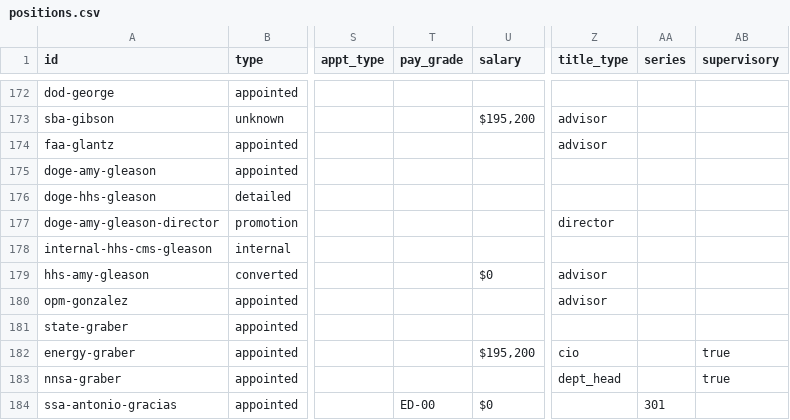
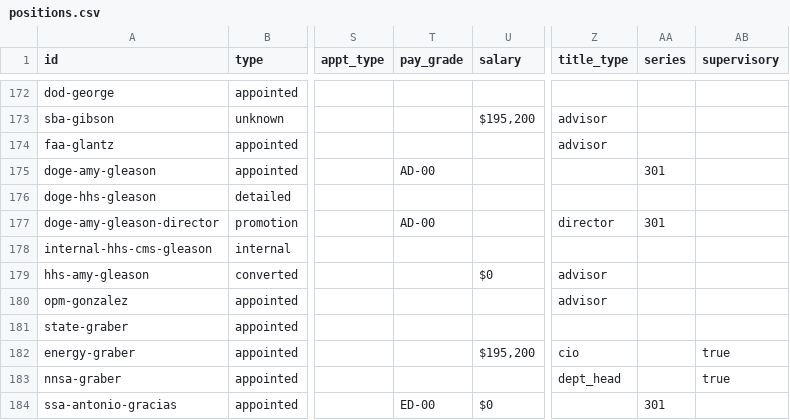
Before and after one commit to harrisj/doge_track, a CSV file: src/csv/positions.csv, drawn as a sheet; only a part is shown, gaps mark what is left out; the diff names each change by its address in the sheet, - before the commit and + after, or states it on an @@ line.

```diff
--- a/src/csv/positions.csv
+++ b/src/csv/positions.csv
-T175 (pay_grade): (empty)
+T175 (pay_grade): AD-00
-AA175 (series): (empty)
+AA175 (series): 301
-T177 (pay_grade): (empty)
+T177 (pay_grade): AD-00
-AA177 (series): (empty)
+AA177 (series): 301
```
Also changed, not shown: 1 other file.
